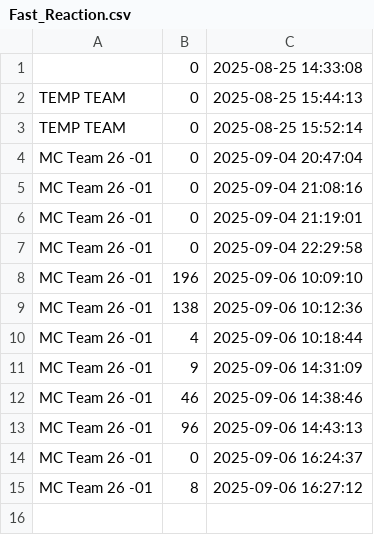
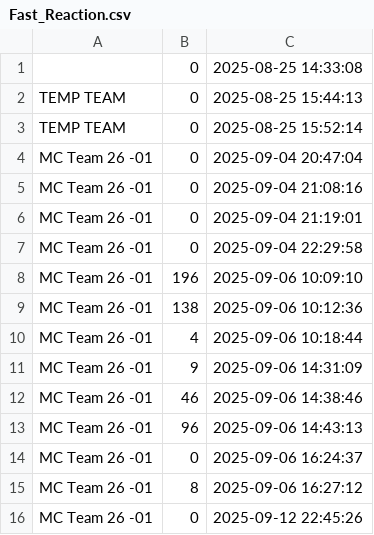
Before and after one commit to 3b0o0oD/furjan-fastreaction, a CSV file: Fast_Reaction.csv, drawn as a sheet; the diff names each change by its address in the sheet, - before the commit and + after, or states it on an @@ line.

```diff
--- a/Fast_Reaction.csv
+++ b/Fast_Reaction.csv
+row 16: MC Team 26 -01 | 0 | 2025-09-12 22:45:26
```
Also changed, not shown: 4 other files.
